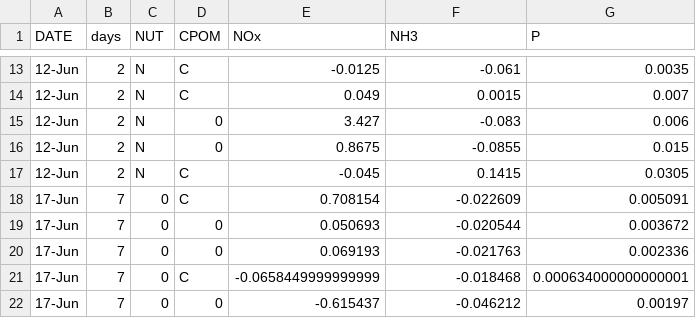
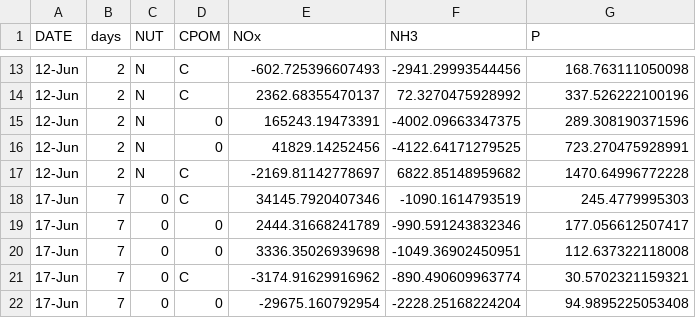
Before and after one commit to KennyPeanuts/pond_diversity_fcn, a CSV file: lab_notebook_entries/data_analysis/data/CPOM_Flux_Nutrient_Flux_calc.csv, drawn as a sheet; only a part is shown, gaps mark what is left out; the diff covers the shown part only.

```diff
--- a/lab_notebook_entries/data_analysis/data/CPOM_Flux_Nutrient_Flux_calc.csv
+++ b/lab_notebook_entries/data_analysis/data/CPOM_Flux_Nutrient_Flux_calc.csv
@@ -13,10 +13,10 @@ DATE,days,NUT,CPOM,NOx,NH3,P
-12-Jun,2,N,C,-0.0125,-0.061,0.0035
-12-Jun,2,N,C,0.049,0.0015,0.007
-12-Jun,2,N,0,3.427,-0.083,0.006
-12-Jun,2,N,0,0.8675,-0.0855,0.015
-12-Jun,2,N,C,-0.045,0.1415,0.0305
-17-Jun,7,0,C,0.708154,-0.022609,0.005091
-17-Jun,7,0,0,0.050693,-0.020544,0.003672
-17-Jun,7,0,0,0.069193,-0.021763,0.002336
-17-Jun,7,0,C,-0.0658449999999999,-0.018468,0.000634000000000001
-17-Jun,7,0,0,-0.615437,-0.046212,0.00197
+12-Jun,2,N,C,-602.725396607493,-2941.29993544456,168.763111050098
+12-Jun,2,N,C,2362.68355470137,72.3270475928992,337.526222100196
+12-Jun,2,N,0,165243.19473391,-4002.09663347375,289.308190371596
+12-Jun,2,N,0,41829.14252456,-4122.64171279525,723.270475928991
+12-Jun,2,N,C,-2169.81142778697,6822.85148959682,1470.64996772228
+17-Jun,7,0,C,34145.7920407346,-1090.1614793519,245.4779995303
+17-Jun,7,0,0,2444.31668241789,-990.591243832346,177.056612507417
+17-Jun,7,0,0,3336.35026939698,-1049.36902450951,112.637322118008
+17-Jun,7,0,C,-3174.91629916962,-890.490609963774,30.5702321159321
+17-Jun,7,0,0,-29675.160792954,-2228.25168224204,94.9895225053408
```
Also changed, not shown: 161 edited cells elsewhere in this file, 3 other files.
